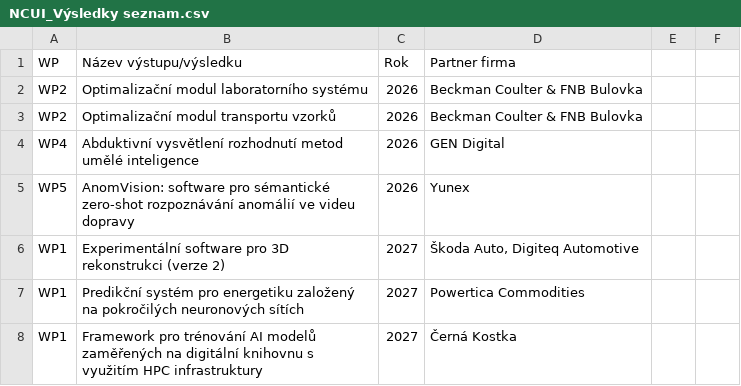
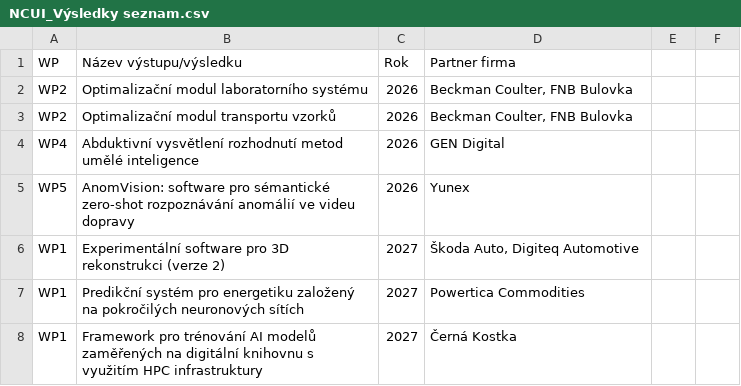
Before and after one commit to klimalu2/DMP_NCUI, a CSV file: NCUI_Výsledky seznam.csv, drawn as a sheet; only a part is shown.

Commit message:
Update NCUI_Výsledky seznam.csv
test

```diff
--- a/NCUI_Výsledky seznam.csv
+++ b/NCUI_Výsledky seznam.csv
@@ -1,4 +1,4 @@
 WP;Název výstupu/výsledku;Rok;Partner firma
-WP2;Optimalizační modul laboratorního systému;2026;Beckman Coulter & FNB Bulovka
-WP2;Optimalizační modul transportu vzorků;2026;Beckman Coulter & FNB Bulovka
+WP2;Optimalizační modul laboratorního systému;2026;"Beckman Coulter, FNB Bulovka"
+WP2;Optimalizační modul transportu vzorků;2026;"Beckman Coulter, FNB Bulovka"
 WP4;Abduktivní vysvětlení rozhodnutí metod umělé inteligence;2026;GEN Digital
```
